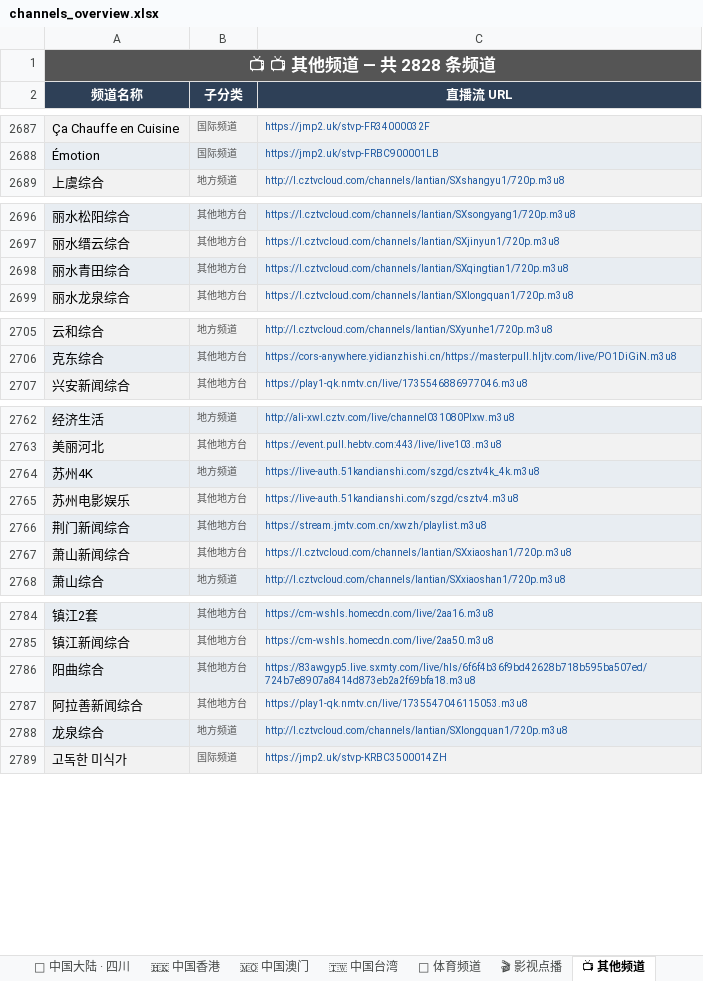
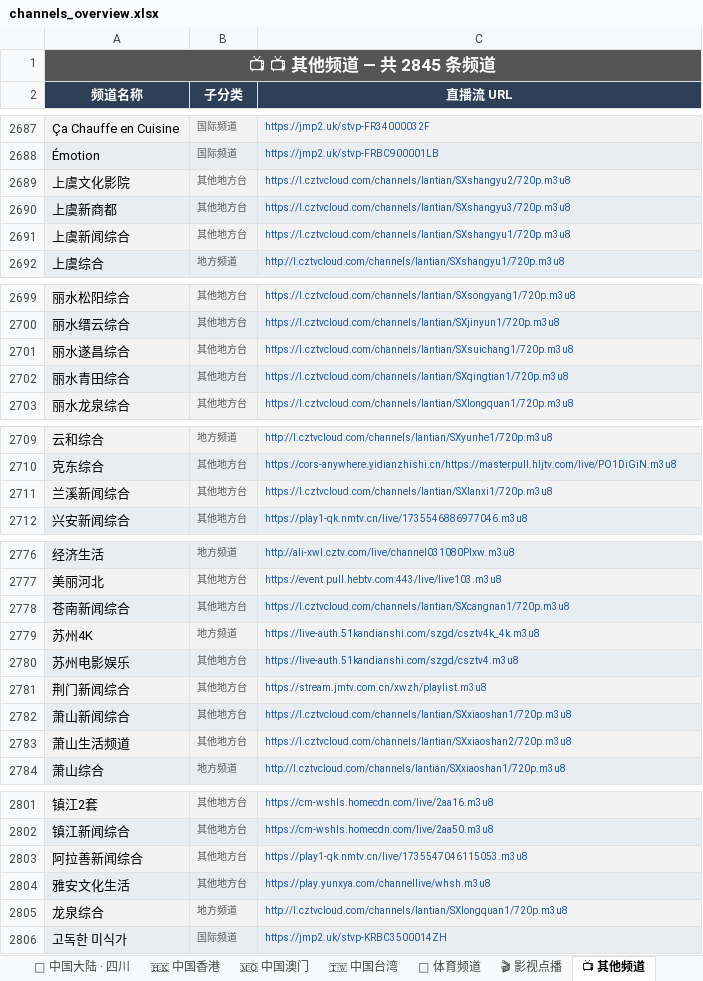
Before and after one commit to amazonjdshop/tv, an Excel workbook: channels_overview.xlsx, sheet 📺 其他频道, drawn as a sheet; only a part is shown, gaps mark what is left out; values as stored, in another font and other column widths than the file's, no borders; removed rows and columns are numbered as before the commit, all else as after; the diff covers the shown part only; the diff names each change by its address in the sheet, - before the commit and + after, or states it on an @@ line.

```diff
--- a/channels_overview.xlsx (sheet 📺 其他频道)
+++ b/channels_overview.xlsx (sheet 📺 其他频道)
-A1 (频道名称): 📺 📺 其他频道 — 共 2828 条频道
+A1 (频道名称): 📺 📺 其他频道 — 共 2845 条频道
+row 2689: 上虞文化影院 | 其他地方台 | https://l.cztvcloud.com/channels/lantian/SXshangyu2/720p.m3u8
+row 2690: 上虞新商都 | 其他地方台 | https://l.cztvcloud.com/channels/lantian/SXshangyu3/720p.m3u8
+row 2691: 上虞新闻综合 | 其他地方台 | https://l.cztvcloud.com/channels/lantian/SXshangyu1/720p.m3u8
+row 2701: 丽水遂昌综合 | 其他地方台 | https://l.cztvcloud.com/channels/lantian/SXsuichang1/720p.m3u8
+row 2711: 兰溪新闻综合 | 其他地方台 | https://l.cztvcloud.com/channels/lantian/SXlanxi1/720p.m3u8
+row 2778: 苍南新闻综合 | 其他地方台 | https://l.cztvcloud.com/channels/lantian/SXcangnan1/720p.m3u8
+row 2783: 萧山生活频道 | 其他地方台 | https://l.cztvcloud.com/channels/lantian/SXxiaoshan2/720p.m3u8
-row 2786: 阳曲综合 | 其他地方台 | https://83awgyp5.live.sxmty.com/live/hls/6f6f4b36f9bd42628b718b595ba507ed/724b7e8907a8414d873eb2a2f69bfa18.m3u8
+row 2804: 雅安文化生活 | 其他地方台 | https://play.yunxya.com/channellive/whsh.m3u8
```
Also changed, not shown: 13 added rows and 3 removed rows elsewhere in this sheet, sheet 🇭🇰 中国香港, sheet 📊 总览, 5 other files.
